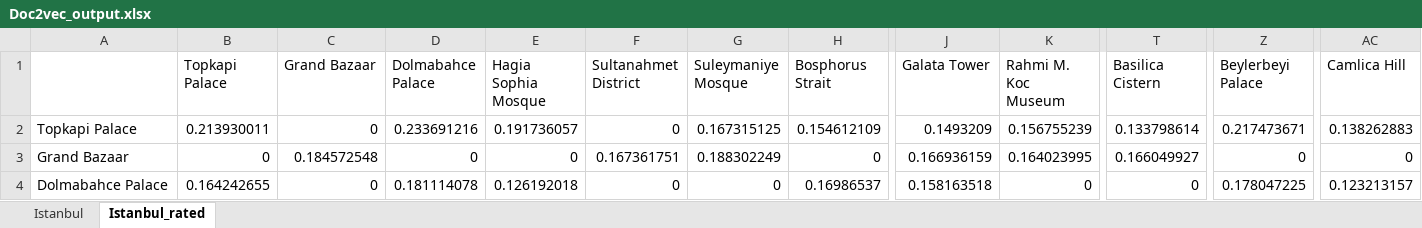
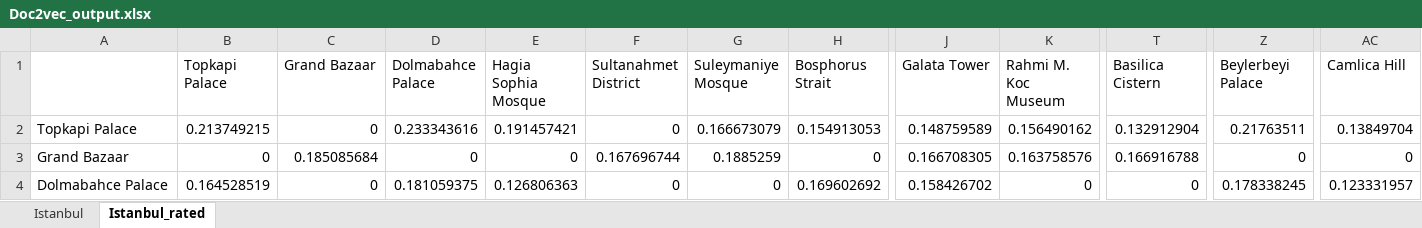
Before and after one commit to abdussamedkilic/travel-suggestion-system-data, an Excel workbook: Output/Doc2vec_output.xlsx, sheet Istanbul_rated, drawn as a sheet; only a part is shown, gaps mark what is left out; values as stored, in another font and other column widths than the file's, no borders; the diff covers the shown part only; the diff names each change by its address in the sheet, - before the commit and + after, or states it on an @@ line.

```diff
--- a/Output/Doc2vec_output.xlsx (sheet Istanbul_rated)
+++ b/Output/Doc2vec_output.xlsx (sheet Istanbul_rated)
-B2 (Topkapi Palace): 0.213930011
+B2 (Topkapi Palace): 0.213749215
-D2 (Dolmabahce Palace): 0.233691216
+D2 (Dolmabahce Palace): 0.233343616
-E2 (Hagia Sophia Mosque): 0.191736057
+E2 (Hagia Sophia Mosque): 0.191457421
-G2 (Suleymaniye Mosque): 0.167315125
+G2 (Suleymaniye Mosque): 0.166673079
-H2 (Bosphorus Strait): 0.154612109
+H2 (Bosphorus Strait): 0.154913053
-J2 (Galata Tower): 0.1493209
+J2 (Galata Tower): 0.148759589
-K2 (Rahmi M. Koc Museum): 0.156755239
+K2 (Rahmi M. Koc Museum): 0.156490162
-T2 (Basilica Cistern): 0.133798614
+T2 (Basilica Cistern): 0.132912904
-Z2 (Beylerbeyi Palace): 0.217473671
+Z2 (Beylerbeyi Palace): 0.21763511
-AC2 (Camlica Hill): 0.138262883
+AC2 (Camlica Hill): 0.13849704
-C3 (Grand Bazaar): 0.184572548
+C3 (Grand Bazaar): 0.185085684
-F3 (Sultanahmet District): 0.167361751
+F3 (Sultanahmet District): 0.167696744
-G3 (Suleymaniye Mosque): 0.188302249
+G3 (Suleymaniye Mosque): 0.1885259
-J3 (Galata Tower): 0.166936159
+J3 (Galata Tower): 0.166708305
-K3 (Rahmi M. Koc Museum): 0.164023995
+K3 (Rahmi M. Koc Museum): 0.163758576
-T3 (Basilica Cistern): 0.166049927
+T3 (Basilica Cistern): 0.166916788
-B4 (Topkapi Palace): 0.164242655
+B4 (Topkapi Palace): 0.164528519
-D4 (Dolmabahce Palace): 0.181114078
+D4 (Dolmabahce Palace): 0.181059375
-E4 (Hagia Sophia Mosque): 0.126192018
+E4 (Hagia Sophia Mosque): 0.126806363
-H4 (Bosphorus Strait): 0.16986537
+H4 (Bosphorus Strait): 0.169602692
-J4 (Galata Tower): 0.158163518
+J4 (Galata Tower): 0.158426702
-Z4 (Beylerbeyi Palace): 0.178047225
+Z4 (Beylerbeyi Palace): 0.178338245
-AC4 (Camlica Hill): 0.123213157
+AC4 (Camlica Hill): 0.123331957
```
Also changed, not shown: 692 edited cells elsewhere in this sheet, sheet Istanbul, Output/Bert_output.xlsx, 4 other files.
